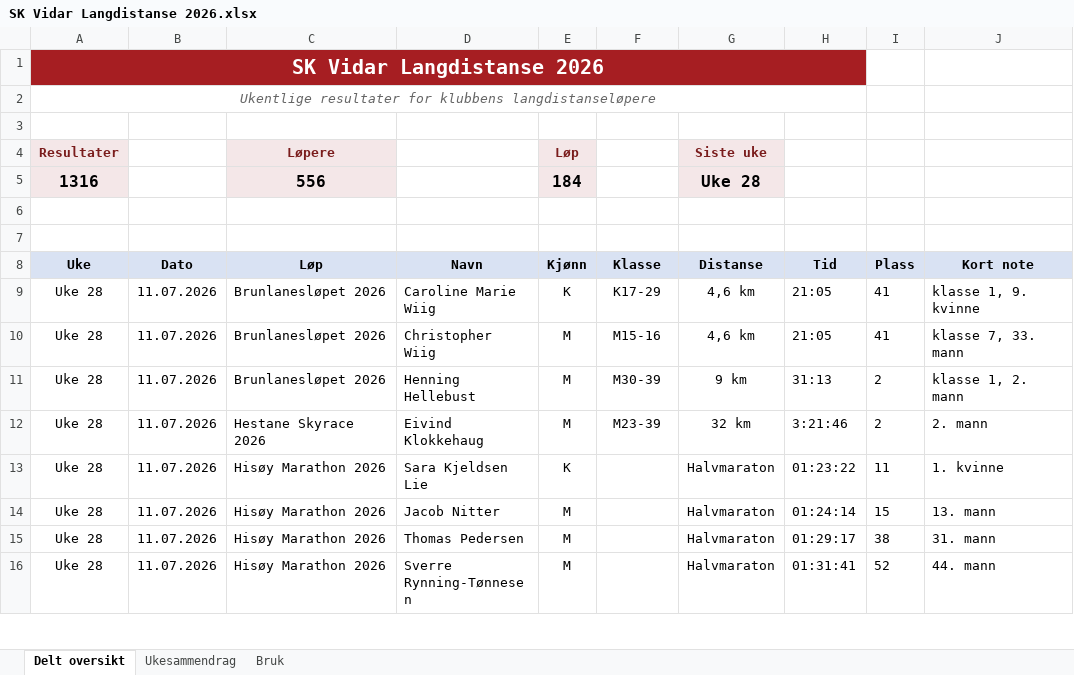
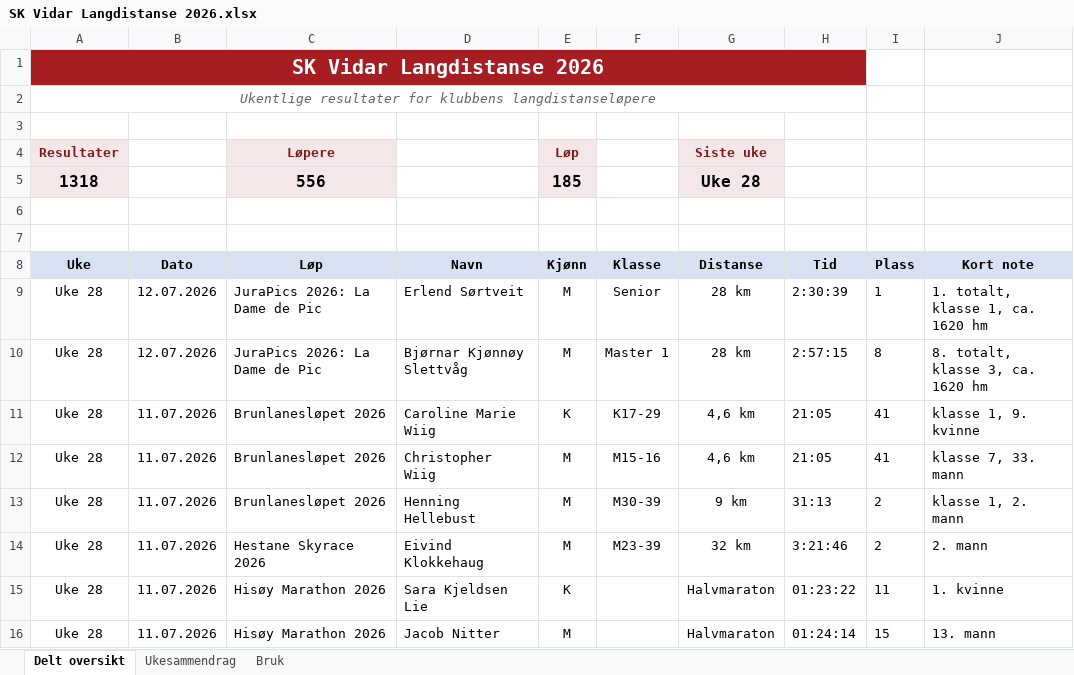
Before and after one commit to gustavByte/sk-vidar-2026-resultater, an Excel workbook: data/delt_oversikt/SK Vidar Langdistanse 2026.xlsx, sheet Delt oversikt, drawn as a sheet; only a part is shown; the shorter side is filled out with more unchanged rows; values as stored, in another font and other column widths than the file's, no borders; table styles not drawn; the diff names each change by its address in the sheet, - before the commit and + after, or states it on an @@ line.

Commit message:
Add JuraPics La Dame de Pic results

```diff
--- a/data/delt_oversikt/SK Vidar Langdistanse 2026.xlsx (sheet Delt oversikt)
+++ b/data/delt_oversikt/SK Vidar Langdistanse 2026.xlsx (sheet Delt oversikt)
-A5 (Uke): 1316
+A5 (Uke): 1318
-E5 (Kjønn): 184
+E5 (Kjønn): 185
+row 9: Uke 28 | 12.07.2026 | JuraPics 2026: La Dame de Pic | Erlend Sørtveit | M | Senior | 28 km | 2:30:39 | 1 | 1. totalt, klasse 1, ca. 1620 hm
+row 10: Uke 28 | 12.07.2026 | JuraPics 2026: La Dame de Pic | Bjørnar Kjønnøy Slettvåg | M | Master 1 | 28 km | 2:57:15 | 8 | 8. totalt, klasse 3, ca. 1620 hm
```
Also changed, not shown: sheet Ukesammendrag, 2 other files.
